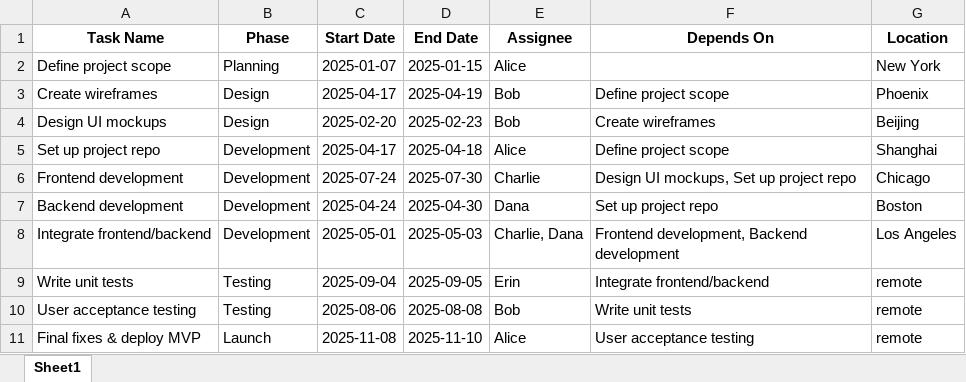
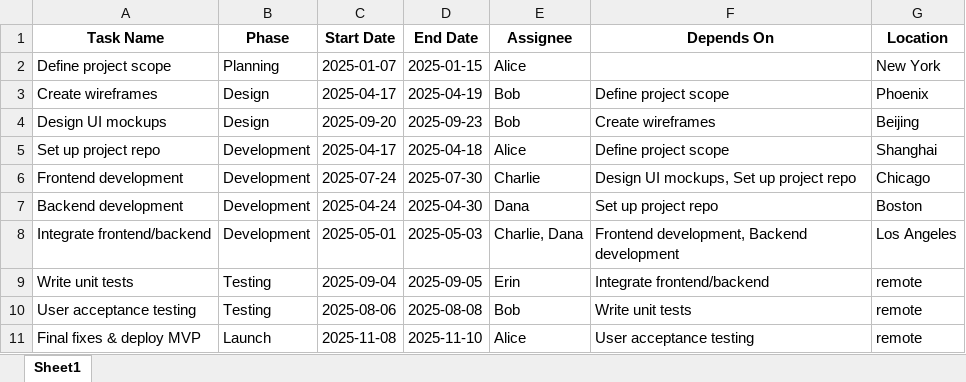
Before and after one commit to openicdesign/conference_timeline, an Excel workbook: tasks.xlsx, sheet Sheet1, drawn as a sheet; values as stored, in another font and other column widths than the file's, no borders; the diff names each change by its address in the sheet, - before the commit and + after, or states it on an @@ line.

Commit message:
Auto-update timeline from tasks.xlsx

```diff
--- a/tasks.xlsx (sheet Sheet1)
+++ b/tasks.xlsx (sheet Sheet1)
-C4 (Start Date): 2025-02-20
+C4 (Start Date): 2025-09-20
-D4 (End Date): 2025-02-23
+D4 (End Date): 2025-09-23
```
Also changed, not shown: 1 other file.
